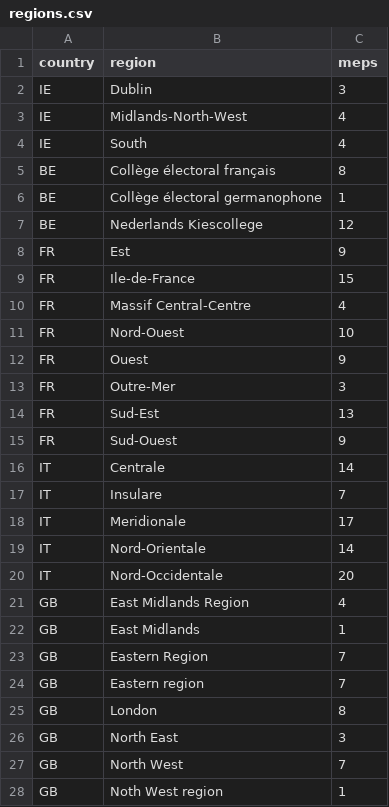
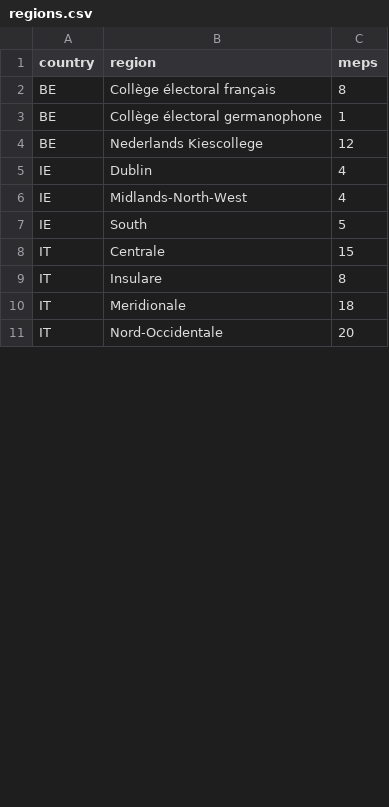
Before and after one commit to TechToThePeople/mep, a CSV file: data/regions.csv, drawn as a sheet; only a part is shown; the diff covers the shown part only.

Commit message:
data update: mep_regions.csv, regions.csv

```diff
--- a/data/regions.csv
+++ b/data/regions.csv
@@ -1,5 +1,2 @@
 country,region,meps
-IE,Dublin,3
-IE,Midlands-North-West,4
-IE,South,4
 BE,Collège électoral français,8
@@ -7,22 +4,8 @@ BE,Collège électoral germanophone,1
 BE,Nederlands Kiescollege,12
-FR,Est,9
-FR,Ile-de-France,15
-FR,Massif Central-Centre,4
-FR,Nord-Ouest,10
-FR,Ouest,9
-FR,Outre-Mer,3
-FR,Sud-Est,13
-FR,Sud-Ouest,9
-IT,Centrale,14
-IT,Insulare,7
-IT,Meridionale,17
-IT,Nord-Orientale,14
+IE,Dublin,4
+IE,Midlands-North-West,4
+IE,South,5
+IT,Centrale,15
+IT,Insulare,8
+IT,Meridionale,18
 IT,Nord-Occidentale,20
-GB,East Midlands Region,4
-GB,East Midlands,1
-GB,Eastern Region,7
-GB,Eastern region,7
-GB,London,8
-GB,North East,3
-GB,North West,7
-GB,Noth West region,1
```
Also changed, not shown: 1 added row and 7 removed rows elsewhere in this file, data/mep_regions.csv.
